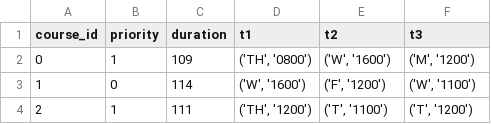
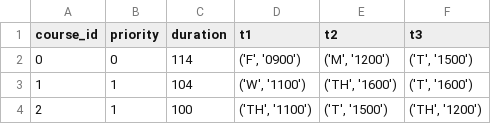
Before and after one commit to ANRGUSC/planR, a CSV file: input_files/course_info.csv, drawn as a sheet.

```diff
--- a/input_files/course_info.csv
+++ b/input_files/course_info.csv
@@ -1,4 +1,4 @@
 course_id,priority,duration,t1,t2,t3
-0,1,109,"('TH', '0800')","('W', '1600')","('M', '1200')"
-1,0,114,"('W', '1600')","('F', '1200')","('W', '1100')"
-2,1,111,"('TH', '1200')","('T', '1100')","('T', '1200')"
+0,0,114,"('F', '0900')","('M', '1200')","('T', '1500')"
+1,1,104,"('W', '1100')","('TH', '1600')","('T', '1600')"
+2,1,100,"('TH', '1100')","('T', '1500')","('TH', '1200')"
```
Also changed, not shown: input_files/community_info.csv, input_files/student_info.csv, 4 other files.
